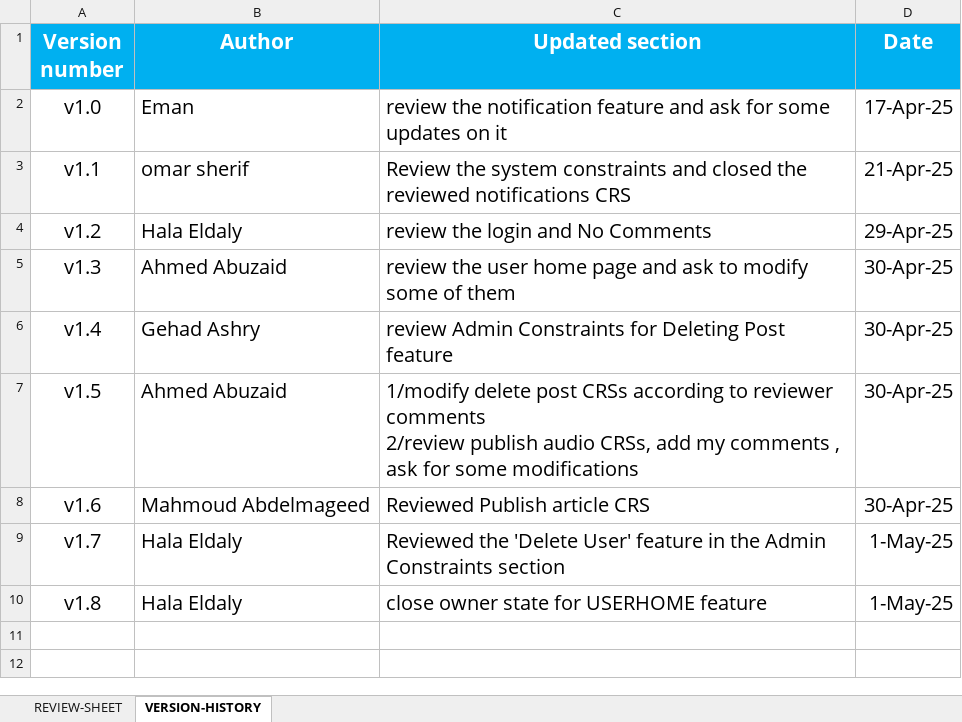
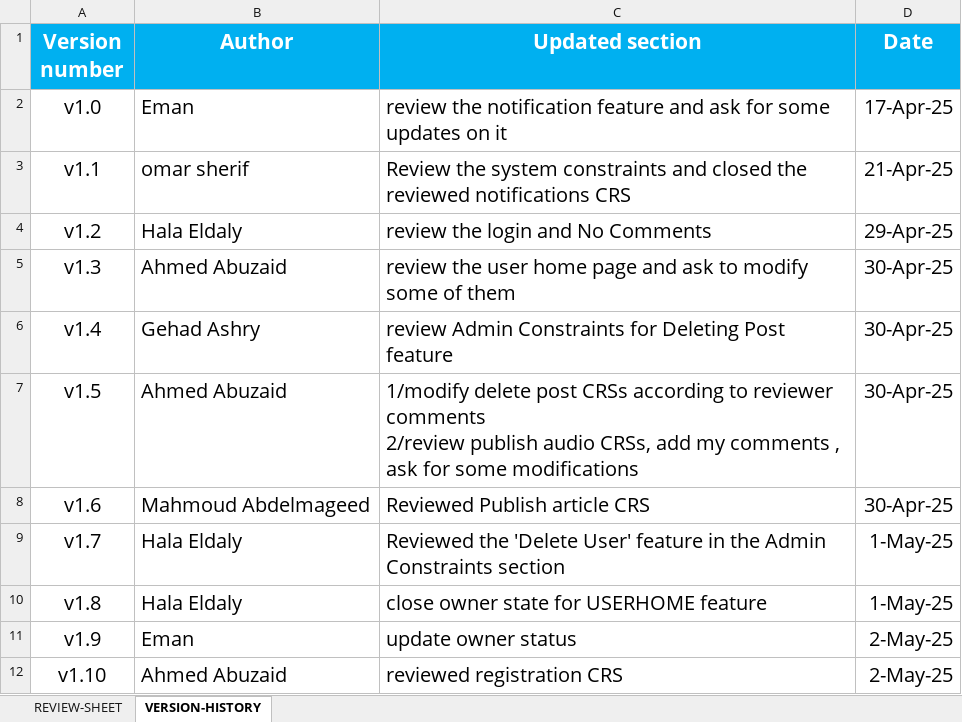
Before and after one commit to EmanAbusalim/Group-3-Learning-hub, an Excel workbook: LH_REVIEWS/LH_CRS_REVIEWS.xlsx, sheet VERSION-HISTORY, drawn as a sheet; values as stored, in another font and other column widths than the file's, no borders; the diff names each change by its address in the sheet, - before the commit and + after, or states it on an @@ line.

Commit message:
v1.10 reviewed registration CRS

```diff
--- a/LH_REVIEWS/LH_CRS_REVIEWS.xlsx (sheet VERSION-HISTORY)
+++ b/LH_REVIEWS/LH_CRS_REVIEWS.xlsx (sheet VERSION-HISTORY)
+row 11: v1.9 | Eman | update owner status | 2-May-25
+row 12: v1.10 | Ahmed Abuzaid | reviewed registration CRS | 2-May-25
```
Also changed, not shown: sheet REVIEW-SHEET.
